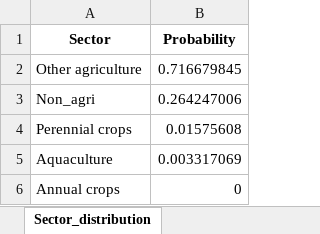
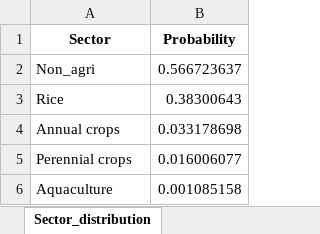
Before and after one commit to Juliettevanalst/Thesis, an Excel workbook: Model_Version3/Data/model_input_data_891.xlsx, sheet Sector_distribution, drawn as a sheet; values as stored, in another font and other column widths than the file's, no borders; removed rows and columns are numbered as before the commit, all else as after; the diff names each change by its address in the sheet, - before the commit and + after, or states it on an @@ line.

```diff
--- a/Model_Version3/Data/model_input_data_891.xlsx (sheet Sector_distribution)
+++ b/Model_Version3/Data/model_input_data_891.xlsx (sheet Sector_distribution)
-row 2: Other agriculture | 0.716679845
-B2 (Probability): 0.264247006
+B2 (Probability): 0.566723637
+row 3: Rice | 0.38300643
+row 4: Annual crops | 0.033178698
-B5 (Probability): 0.01575608
+B5 (Probability): 0.016006077
-B6 (Probability): 0.003317069
+B6 (Probability): 0.001085158
-row 6: Annual crops | 0
```
Also changed, not shown: sheet Occupation_and_employment, sheet Work_type_per_land_size, other sheet tabs, 5 other files.
